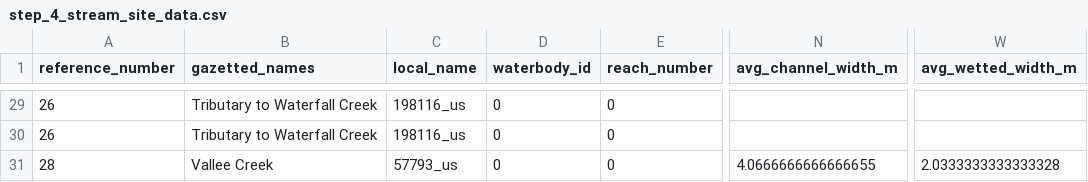
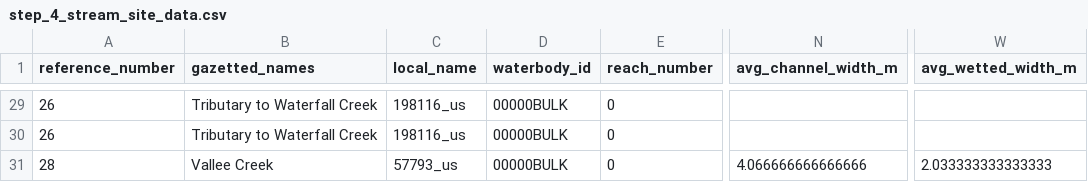
Before and after one commit to NewGraphEnvironment/fish_passage_bulkley_2022_reporting, a CSV file: data/backup/step_4_stream_site_data.csv, drawn as a sheet; only a part is shown, gaps mark what is left out; the diff covers the shown part only; the diff names each change by its address in the sheet, - before the commit and + after, or states it on an @@ line.

```diff
--- a/data/backup/step_4_stream_site_data.csv
+++ b/data/backup/step_4_stream_site_data.csv
-D29:D31 (waterbody_id): 0
+D29:D31 (waterbody_id): 00000BULK
-N31 (avg_channel_width_m): 4.0666666666666655
+N31 (avg_channel_width_m): 4.066666666666666
-W31 (avg_wetted_width_m): 2.0333333333333328
+W31 (avg_wetted_width_m): 2.033333333333333
```
Also changed, not shown: 64 edited cells elsewhere in this file.
